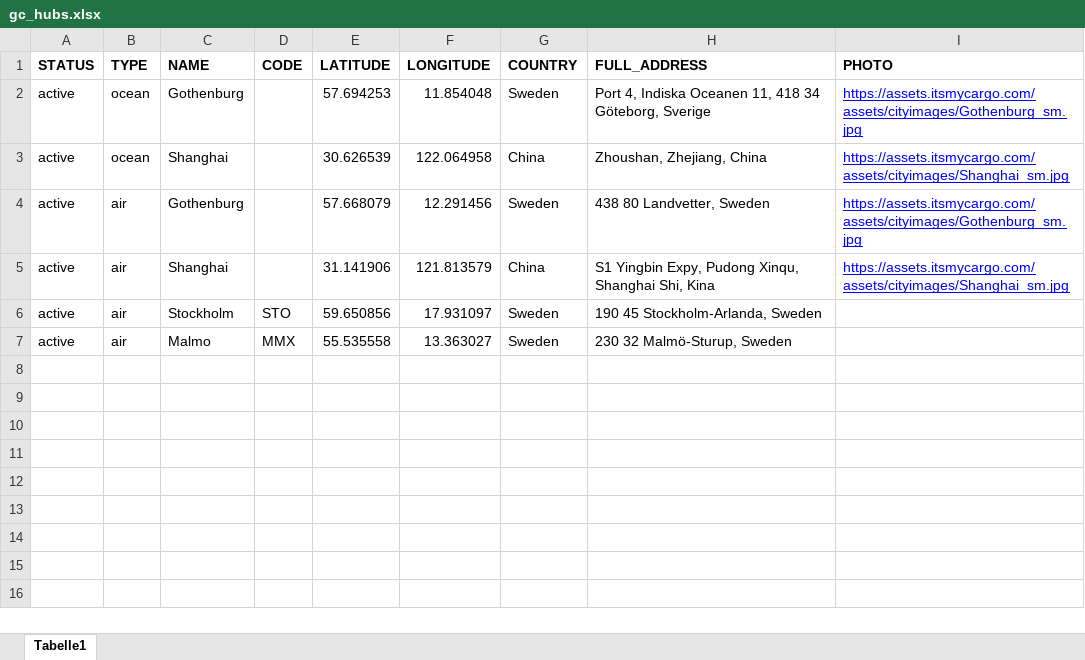
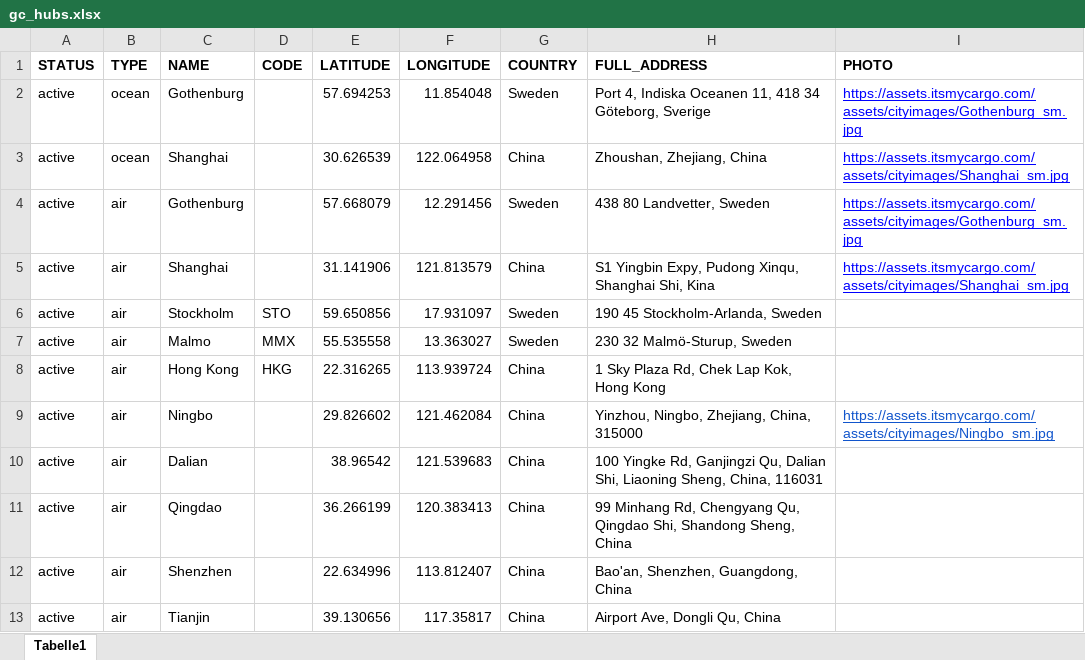
Before and after one commit to romikoops/polaris_clone, an Excel workbook: db/dummydata/gc_hubs.xlsx, sheet Tabelle1, drawn as a sheet; values as stored, in another font and other column widths than the file's, no borders; charts and pictures not drawn; the diff names each change by its address in the sheet, - before the commit and + after, or states it on an @@ line.

```diff
--- a/db/dummydata/gc_hubs.xlsx (sheet Tabelle1)
+++ b/db/dummydata/gc_hubs.xlsx (sheet Tabelle1)
+row 8: active | air | Hong Kong | HKG | 22.316265 | 113.939724 | China | 1 Sky Plaza Rd, Chek Lap Kok, Hong Kong
+row 9: active | air | Ningbo |  | 29.826602 | 121.462084 | China | Yinzhou, Ningbo, Zhejiang, China, 315000 | https://assets.itsmycargo.com/assets/cityimages/Ningbo_sm.jpg
+row 10: active | air | Dalian |  | 38.96542 | 121.539683 | China | 100 Yingke Rd, Ganjingzi Qu, Dalian Shi, Liaoning Sheng, China, 116031
+row 11: active | air | Qingdao |  | 36.266199 | 120.383413 | China | 99 Minhang Rd, Chengyang Qu, Qingdao Shi, Shandong Sheng, China
+row 12: active | air | Shenzhen |  | 22.634996 | 113.812407 | China | Bao'an, Shenzhen, Guangdong, China
+row 13: active | air | Tianjin |  | 39.130656 | 117.35817 | China | Airport Ave, Dongli Qu, China
```
Also changed, not shown: db/dummydata/gc_freight_rates.xlsx, db/dummydata/new_gc_trucking_gothenburg_port.xlsx, 1 other file.
